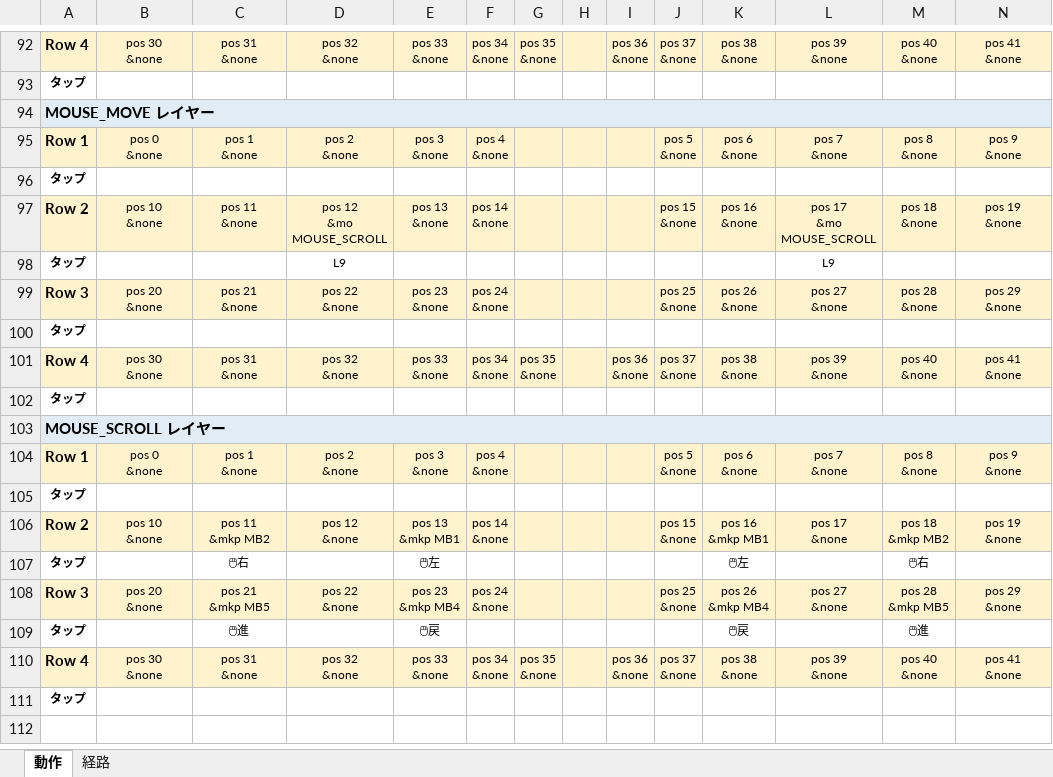
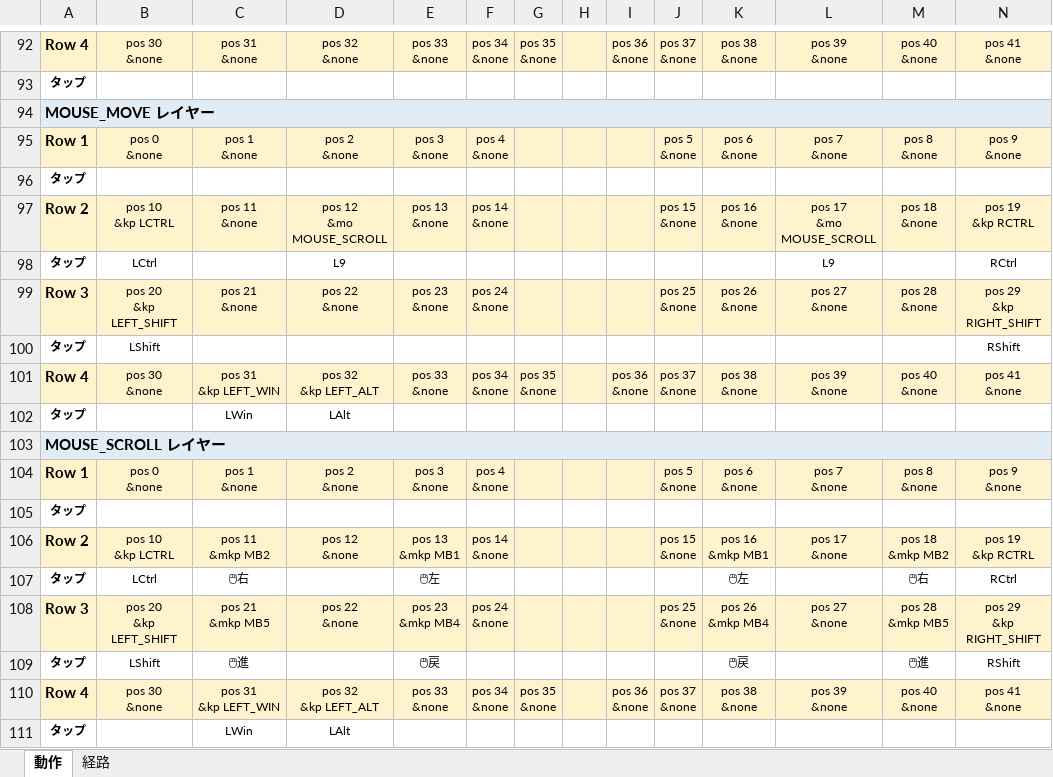
Before and after one commit to ryo-aoki-pc/zmk-config-LisM, an Excel workbook: KEYMAP.xlsx, sheet 動作, drawn as a sheet; only a part is shown, gaps mark what is left out; values as stored, in another font and other column widths than the file's, no borders; ↵ is a line break in a cell; the diff names each change by its address in the sheet, - before the commit and + after, or states it on an @@ line.

```diff
--- a/KEYMAP.xlsx (sheet 動作)
+++ b/KEYMAP.xlsx (sheet 動作)
-B97: pos 10 ↵ &none
+B97: pos 10 ↵ &kp LCTRL
-N97: pos 19 ↵ &none
+N97: pos 19 ↵ &kp RCTRL
-B98: (empty)
+B98: LCtrl
-N98: (empty)
+N98: RCtrl
-B99: pos 20 ↵ &none
+B99: pos 20 ↵ &kp LEFT_SHIFT
-N99: pos 29 ↵ &none
+N99: pos 29 ↵ &kp RIGHT_SHIFT
-B100: (empty)
+B100: LShift
-N100: (empty)
+N100: RShift
-C101: pos 31 ↵ &none
+C101: pos 31 ↵ &kp LEFT_WIN
-D101: pos 32 ↵ &none
+D101: pos 32 ↵ &kp LEFT_ALT
-C102: (empty)
+C102: LWin
-D102: (empty)
+D102: LAlt
-B106: pos 10 ↵ &none
+B106: pos 10 ↵ &kp LCTRL
-N106: pos 19 ↵ &none
+N106: pos 19 ↵ &kp RCTRL
-B107: (empty)
+B107: LCtrl
-N107: (empty)
+N107: RCtrl
-B108: pos 20 ↵ &none
+B108: pos 20 ↵ &kp LEFT_SHIFT
-N108: pos 29 ↵ &none
+N108: pos 29 ↵ &kp RIGHT_SHIFT
-B109: (empty)
+B109: LShift
-N109: (empty)
+N109: RShift
-C110: pos 31 ↵ &none
+C110: pos 31 ↵ &kp LEFT_WIN
-D110: pos 32 ↵ &none
+D110: pos 32 ↵ &kp LEFT_ALT
-C111: (empty)
+C111: LWin
-D111: (empty)
+D111: LAlt
```
Also changed, not shown: sheet 経路, 2 other files.
